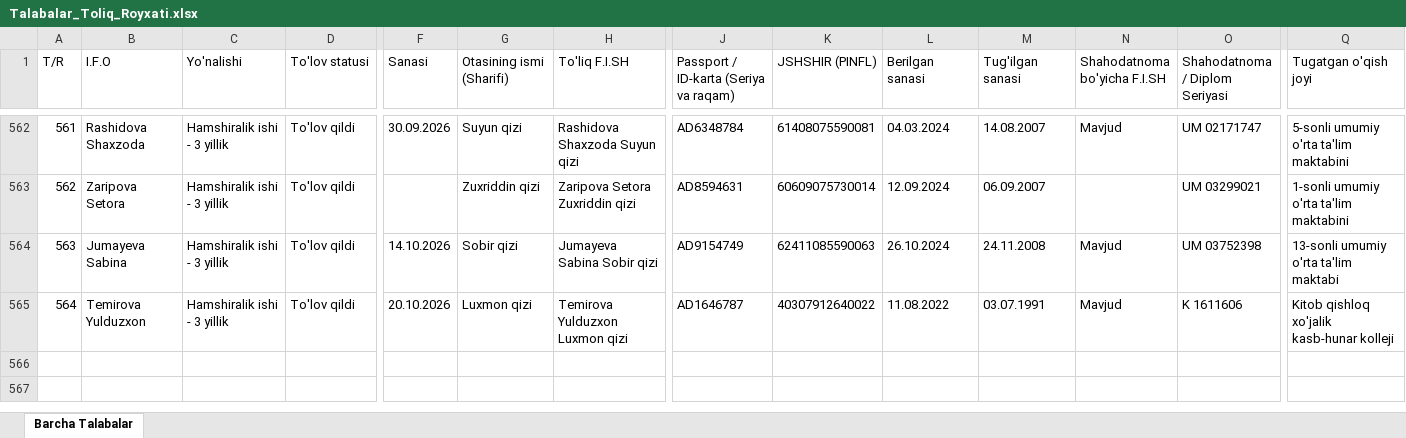
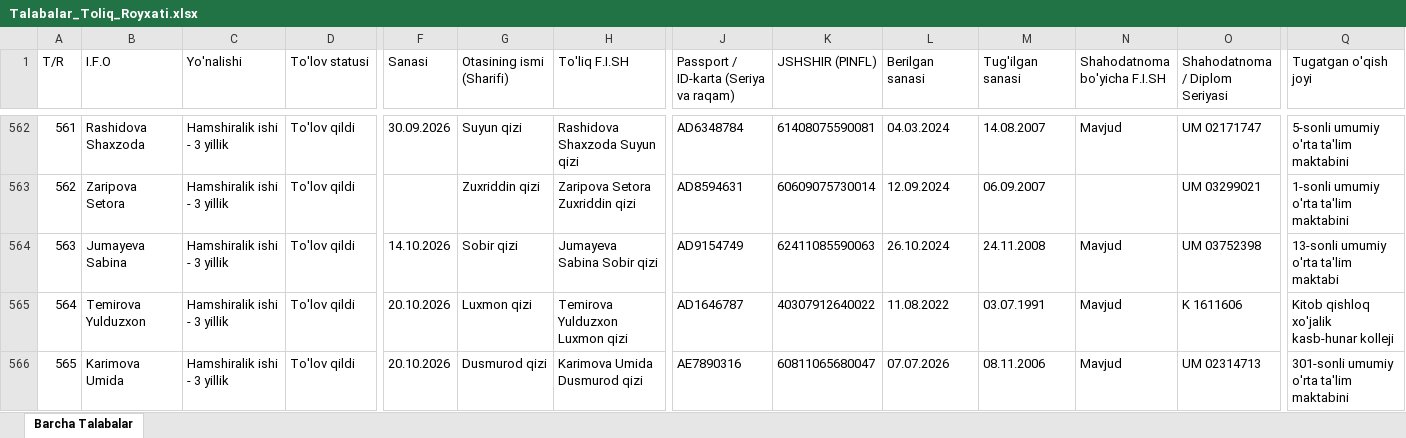
Before and after one commit to talabapc-tech/talabalar-jadvali, an Excel workbook: data/Talabalar_Toliq_Royxati.xlsx, sheet Barcha Talabalar, drawn as a sheet; only a part is shown, gaps mark what is left out; values as stored, in another font and other column widths than the file's, no borders; rows hold the shown columns only; the diff names each change by its address in the sheet, - before the commit and + after, or states it on an @@ line.

```diff
--- a/data/Talabalar_Toliq_Royxati.xlsx (sheet Barcha Talabalar)
+++ b/data/Talabalar_Toliq_Royxati.xlsx (sheet Barcha Talabalar)
+row 566: 565 | Karimova Umida | Hamshiralik ishi - 3 yillik | To'lov qildi | 20.10.2026 | Dusmurod qizi | Karimova Umida Dusmurod qizi | AE7890316 | 60811065680047 | 07.07.2026 | 08.11.2006 | Mavjud | UM 02314713 | 301-sonli umumiy o'rta ta'lim maktabini
```
Also changed, not shown: data/Talabalar_Yangilangan_Royxat.xlsx, qayta_tekshiruv/Talabalar_Yangilangan_Royxat.xlsx, 10 other files.
